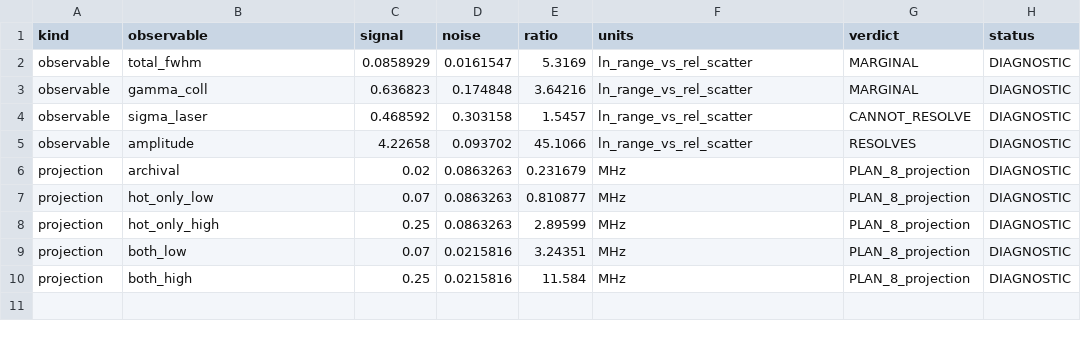
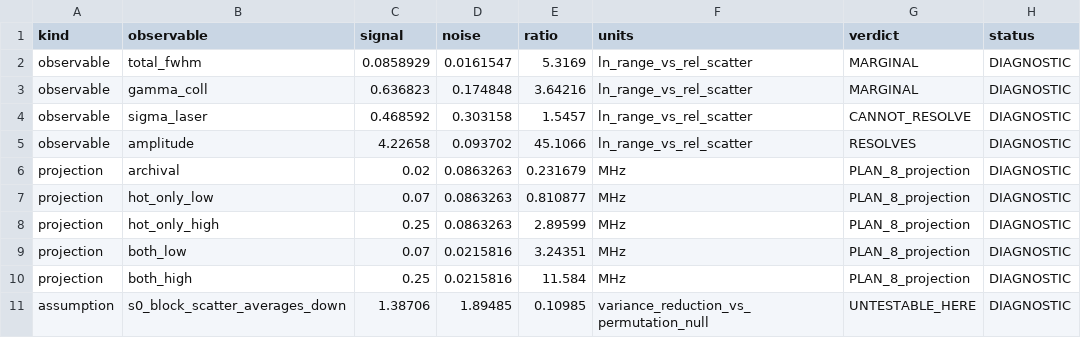
Before and after one commit to MichelangeloDondi/Rb-5S-6S-analysis, a CSV file: results/resolving_power.csv, drawn as a sheet; the diff names each change by its address in the sheet, - before the commit and + after, or states it on an @@ line.

Commit message:
Turn the resolving-power lens on the power axis, and find an untested assumption under the S0 bound
The density axis was the comfortable one. The power axis is not.

The AC-Stark bound inflates its errors by sqrt(chi2), chi2_red ~ 4.3, to
absorb the block-to-block width scatter. That is the correct remedy for
INDEPENDENT noise, which averages down so the parameter error shrinks as
1/sqrt(N). It is the wrong remedy for a systematic common to all four peaks
at a given power, which does not average at all. Ordinarily a technicality;
here it is not, because the predicted ramp broadening at 225 mW is ~0.09 MHz
and one single-block scatter is 0.088 MHz. The effect the bound constrains is
exactly one block's worth of noise, so whether that noise averages is not a
detail of the error budget, it is the error budget.

Tested by permuting each peak's residuals across powers -- destroying any
common per-power component, preserving each peak's own distribution -- and
asking how much the scatter shrinks when the four peaks are averaged.
Observed 1.39x against 2.0x for independence and 1.0x for a fully common
systematic, p = 0.11.

The verdict is a shrug and the shrug is the finding. Not established, and
equally not excluded: the independence null's own 90% band runs 1.29 to 4.04,
so four peaks by five powers cannot resolve this. The 36% common-variance
point estimate is worth nothing against that band. The 225 mW column, where
all four residuals are negative at 2.3 sigma, is the most extreme of five and
is recorded as a thing to watch rather than a thing found -- though its sign
is the interesting one, a narrow line at high power masking ramp broadening
rather than mimicking it.

So the assumption stands untested rather than contradicted -- weaker than the
bound's presentation implies, stronger than saying it is broken. Nothing in
results/ moves; there is no better estimate to put in its place.

What it buys is a cheap fix. The 2025 ladder walked power monotonically and
never returned. Re-measuring one earlier condition later in the same session
separates common from independent scatter directly, at the cost of one block,
and every bound in this archive that absorbs block scatter by inflating
errors is making the same assumption. PLAN 8 now carries it as the cheapest
item on the page.

(cherry picked from commit 5d47032ba77ad17c0c3ce6859c931a1ebf545ffc)

```diff
--- a/results/resolving_power.csv
+++ b/results/resolving_power.csv
+row 11: assumption | s0_block_scatter_averages_down | 1.38706 | 1.89485 | 0.10985 | variance_reduction_vs_permutation_null | UNTESTABLE_HERE | DIAGNOSTIC
```
Also changed, not shown: 13 other files.
